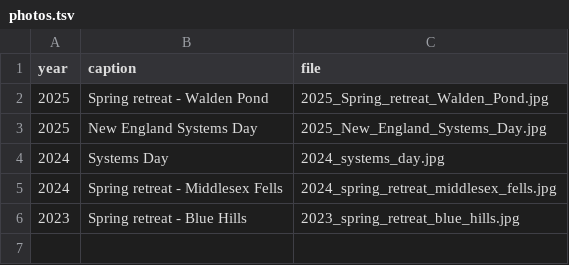
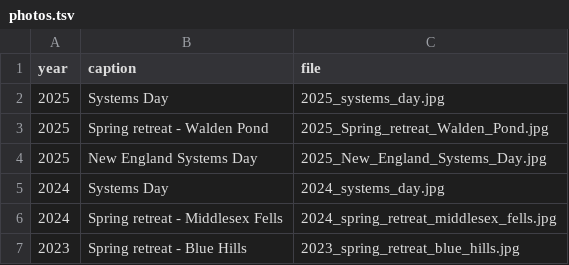
Before and after one commit to neu-srg/neu-srg.github.io, a TSV file: _data/photos.tsv, drawn as a sheet; the diff names each change by its address in the sheet, - before the commit and + after, or states it on an @@ line.

Commit message:
update nesd photo

```diff
--- a/_data/photos.tsv
+++ b/_data/photos.tsv
+row 2: 2025 | Systems Day | 2025_systems_day.jpg
```
Also changed, not shown: 1 other file.
